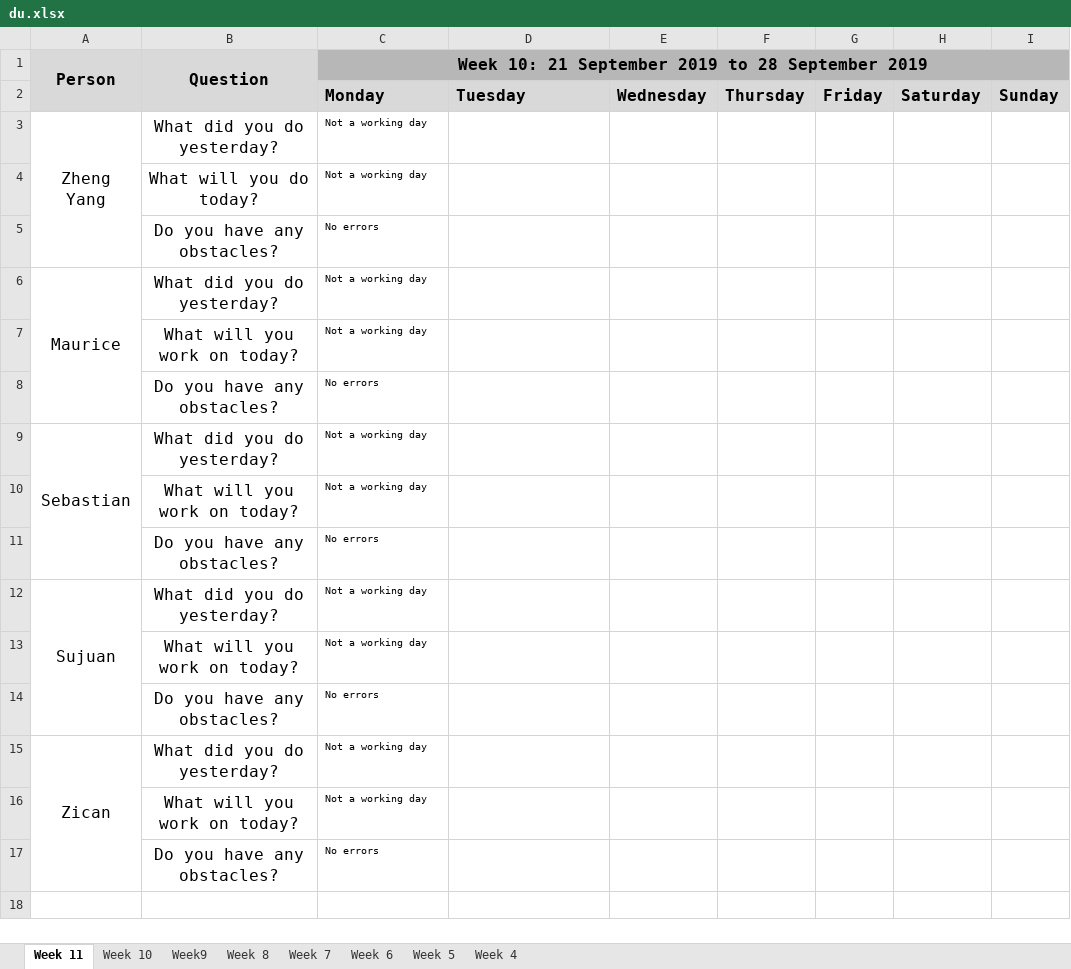
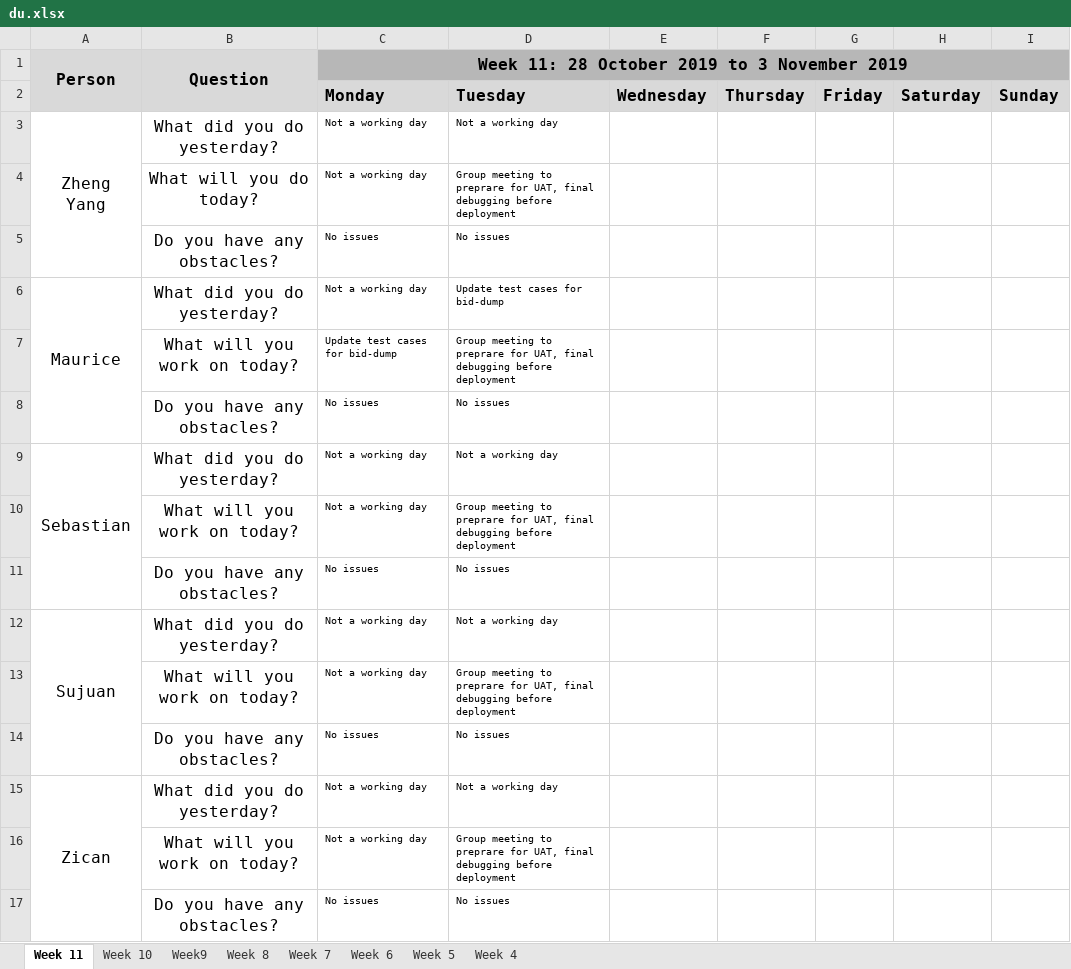
Before and after one commit to sebastianhkx/SPM-2019-Y2S1, an Excel workbook: metrics/du.xlsx, sheet Week 11, drawn as a sheet; values as stored, in another font and other column widths than the file's, no borders; charts and pictures not drawn; removed rows and columns are numbered as before the commit, all else as after; the diff names each change by its address in the sheet, - before the commit and + after, or states it on an @@ line.

Commit message:
Updated DU for 29 October 2019
Updated DU for 29 October 2019

```diff
--- a/metrics/du.xlsx (sheet Week 11)
+++ b/metrics/du.xlsx (sheet Week 11)
-C1: Week 10: 21 September 2019 to 28 September 2019
+C1: Week 11: 28 October 2019 to 3 November 2019
-D3: (empty)
+D3: Not a working day
-D4: (empty)
+D4: Group meeting to preprare for UAT, final debugging before deployment
-row 5:  | Do you have any obstacles? | No errors
+row 5:  | Do you have any obstacles? | No issues | No issues
-D6: (empty)
+D6: Update test cases for bid-dump
-row 7:  | What will you work on today? | Not a working day
-row 8:  | Do you have any obstacles? | No errors
+row 7:  | What will you work on today? | Update test cases for bid-dump | Group meeting to preprare for UAT, final debugging before deployment
+row 8:  | Do you have any obstacles? | No issues | No issues
-D9: (empty)
+D9: Not a working day
-D10: (empty)
+D10: Group meeting to preprare for UAT, final debugging before deployment
-row 11:  | Do you have any obstacles? | No errors
+row 11:  | Do you have any obstacles? | No issues | No issues
-D12: (empty)
+D12: Not a working day
-D13: (empty)
+D13: Group meeting to preprare for UAT, final debugging before deployment
-row 14:  | Do you have any obstacles? | No errors
+row 14:  | Do you have any obstacles? | No issues | No issues
-D15: (empty)
+D15: Not a working day
-D16: (empty)
+D16: Group meeting to preprare for UAT, final debugging before deployment
-row 17:  | Do you have any obstacles? | No errors
+row 17:  | Do you have any obstacles? | No issues | No issues
```
